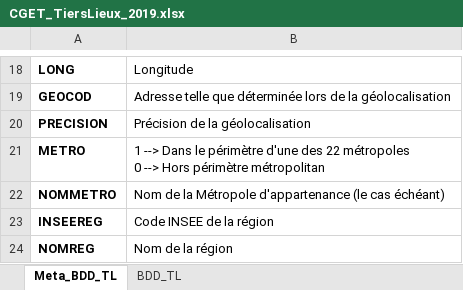
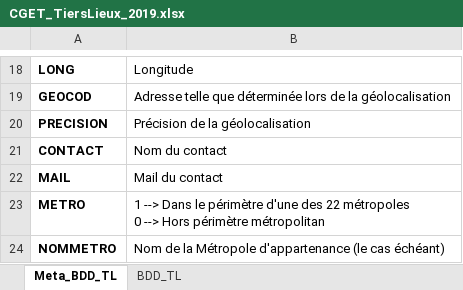
Before and after one commit to anct-carto/mission_coworking, an Excel workbook: CGET_TiersLieux_2019.xlsx, sheet Meta_BDD_TL, drawn as a sheet; only a part is shown, gaps mark what is left out; the shorter side is filled out with more unchanged rows; values as stored, in another font and other column widths than the file's, no borders; the diff names each change by its address in the sheet, - before the commit and + after, or states it on an @@ line.

Commit message:
Changement des métadonnées
Il manquait les champs CONTACT et MAIL qui n'étaient pas indiqués ni
dans le README.md ni dans l'onglet du fichier xlsx

```diff
--- a/CGET_TiersLieux_2019.xlsx (sheet Meta_BDD_TL)
+++ b/CGET_TiersLieux_2019.xlsx (sheet Meta_BDD_TL)
+row 21: CONTACT | Nom du contact
+row 22: MAIL | Mail du contact
```
Also changed, not shown: 1 other file.
